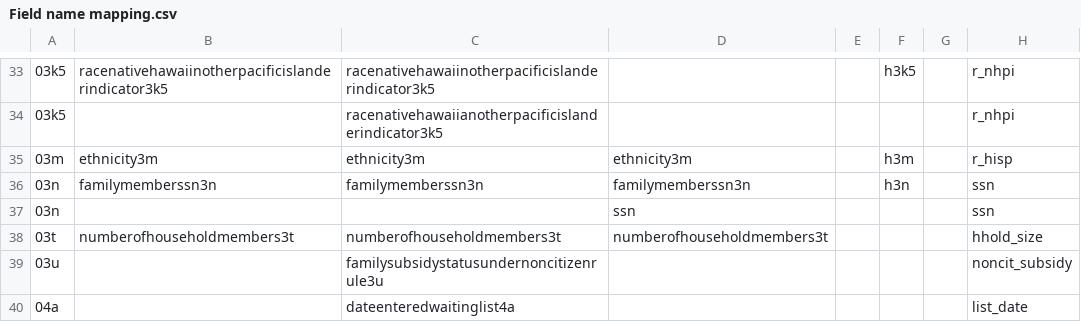
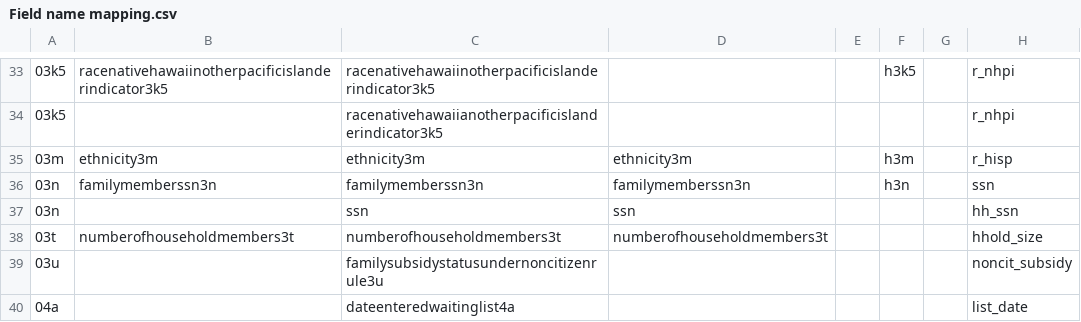
Before and after one commit to PHSKC-APDE/Housing, a CSV file: processing/Field name mapping.csv, drawn as a sheet; only a part is shown, gaps mark what is left out; the diff names each change by its address in the sheet, - before the commit and + after, or states it on an @@ line.

```diff
--- a/processing/Field name mapping.csv
+++ b/processing/Field name mapping.csv
-C37: (empty)
+C37: ssn
-H37: ssn
+H37: hh_ssn
```
Also changed, not shown: 3 other files.
